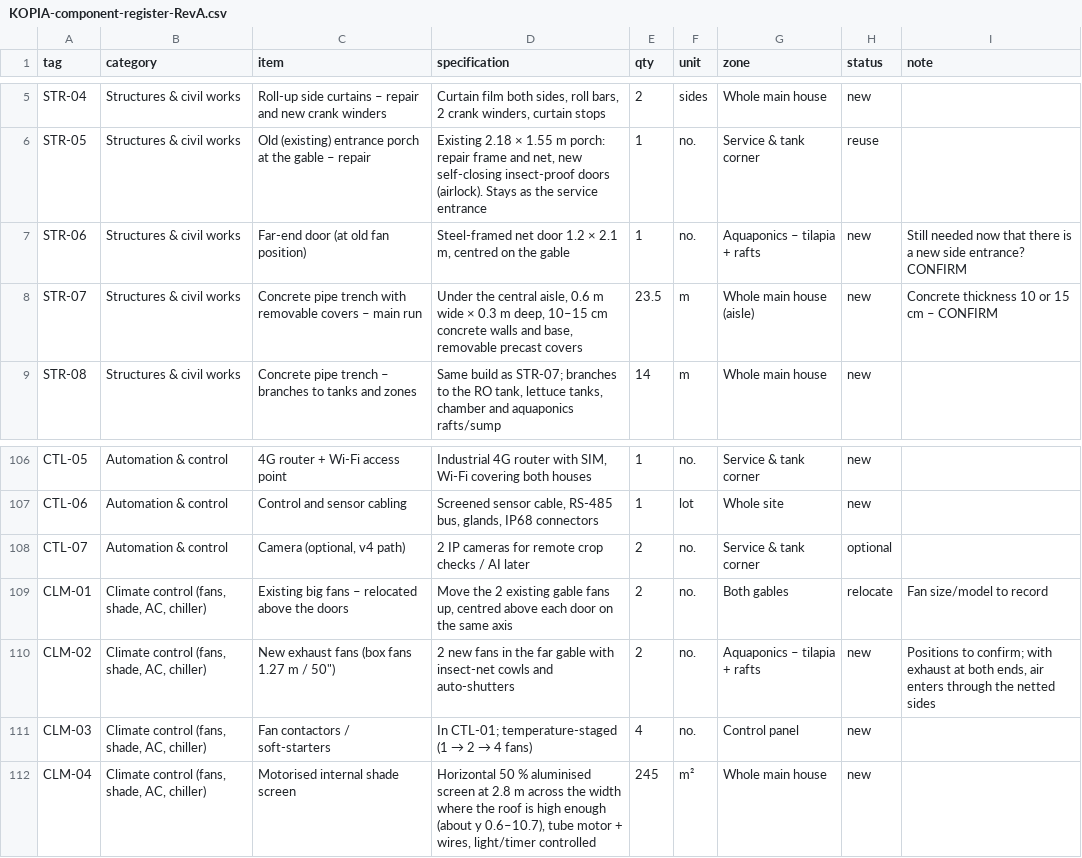
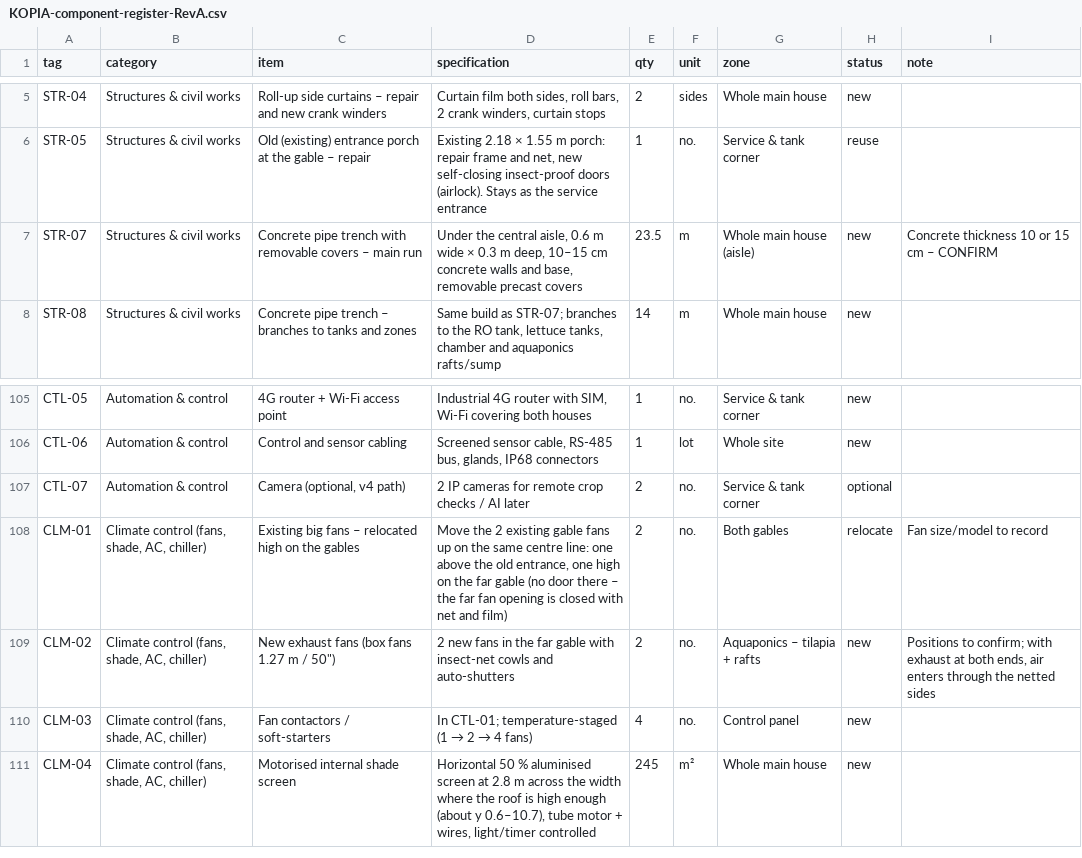
Before and after one commit to teepreneur/growtechnologies, a CSV file: kopia/KOPIA-component-register-RevA.csv, drawn as a sheet; only a part is shown, gaps mark what is left out.

```diff
--- a/kopia/KOPIA-component-register-RevA.csv
+++ b/kopia/KOPIA-component-register-RevA.csv
@@ -6,3 +6,2 @@
 "STR-05","Structures & civil works","Old (existing) entrance porch at the gable – repair","Existing 2.18 × 1.55 m porch: repair frame and net, new self-closing insect-proof doors (airlock). Stays as the service entrance","1","no.","Service & tank corner","reuse",""
-"STR-06","Structures & civil works","Far-end door (at old fan position)","Steel-framed net door 1.2 × 2.1 m, centred on the gable","1","no.","Aquaponics – tilapia + rafts","new","Still needed now that there is a new side entrance? CONFIRM"
 "STR-07","Structures & civil works","Concrete pipe trench with removable covers – main run","Under the central aisle, 0.6 m wide × 0.3 m deep, 10–15 cm concrete walls and base, removable precast covers","23.5","m","Whole main house (aisle)","new","Concrete thickness 10 or 15 cm – CONFIRM"
@@ -108,3 +107,3 @@
 "CTL-07","Automation & control","Camera (optional, v4 path)","2 IP cameras for remote crop checks / AI later","2","no.","Service & tank corner","optional",""
-"CLM-01","Climate control (fans, shade, AC, chiller)","Existing big fans – relocated above the doors","Move the 2 existing gable fans up, centred above each door on the same axis","2","no.","Both gables","relocate","Fan size/model to record"
+"CLM-01","Climate control (fans, shade, AC, chiller)","Existing big fans – relocated high on the gables","Move the 2 existing gable fans up on the same centre line: one above the old entrance, one high on the far gable (no door there – the far fan opening is closed with net and film)","2","no.","Both gables","relocate","Fan size/model to record"
 "CLM-02","Climate control (fans, shade, AC, chiller)","New exhaust fans (box fans 1.27 m / 50"")","2 new fans in the far gable with insect-net cowls and auto-shutters","2","no.","Aquaponics – tilapia + rafts","new","Positions to confirm; with exhaust at both ends, air enters through the netted sides"
```
Also changed, not shown: 6 other files.
